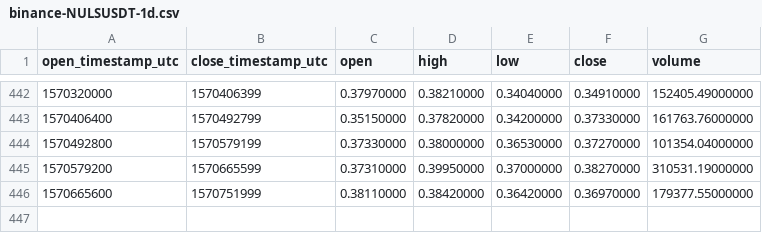
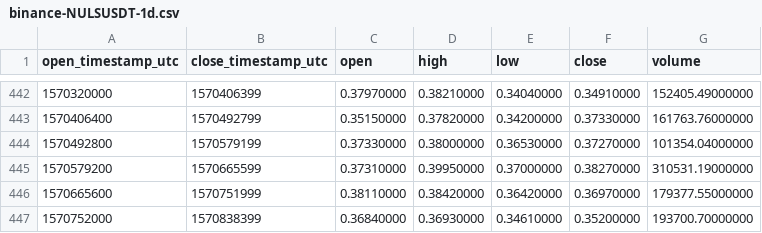
Before and after one commit to cryptobigbro/binance-NULSUSDT, a CSV file: binance-NULSUSDT-1d.csv, drawn as a sheet; only a part is shown, gaps mark what is left out; the diff names each change by its address in the sheet, - before the commit and + after, or states it on an @@ line.

```diff
--- a/binance-NULSUSDT-1d.csv
+++ b/binance-NULSUSDT-1d.csv
+row 447: 1570752000 | 1570838399 | 0.36840000 | 0.36930000 | 0.34610000 | 0.35200000 | 193700.70000000
```
Also changed, not shown: binance-NULSUSDT-1h.csv.
